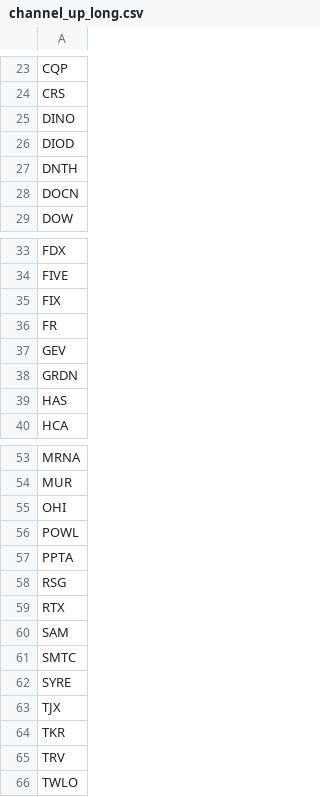
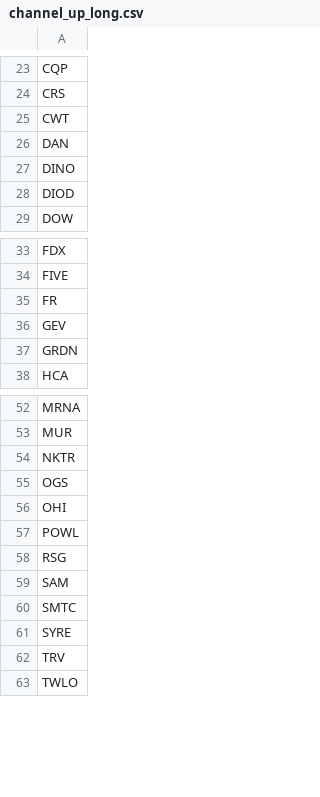
Before and after one commit to mpincus/Swing_Systems, a CSV file: data/watchlists/channel_up_long.csv, drawn as a sheet; only a part is shown, gaps mark what is left out; the diff covers the shown part only.

```diff
--- a/data/watchlists/channel_up_long.csv
+++ b/data/watchlists/channel_up_long.csv
@@ -24,6 +24,6 @@ CQP
 CRS
+CWT
+DAN
 DINO
 DIOD
-DNTH
-DOCN
 DOW
@@ -34,3 +34,2 @@ FDX
 FIVE
-FIX
 FR
@@ -38,3 +37,2 @@ GEV
 GRDN
-HAS
 HCA
@@ -54,7 +53,7 @@ MRNA
 MUR
+NKTR
+OGS
 OHI
 POWL
-PPTA
 RSG
-RTX
 SAM
@@ -62,4 +61,2 @@ SMTC
 SYRE
-TJX
-TKR
 TRV
```
Also changed, not shown: 2 added rows and 1 removed row elsewhere in this file, data/watchlists/rsi_reversal_long.csv, docs/bear_flag_short/signals.csv, 25 other files.
